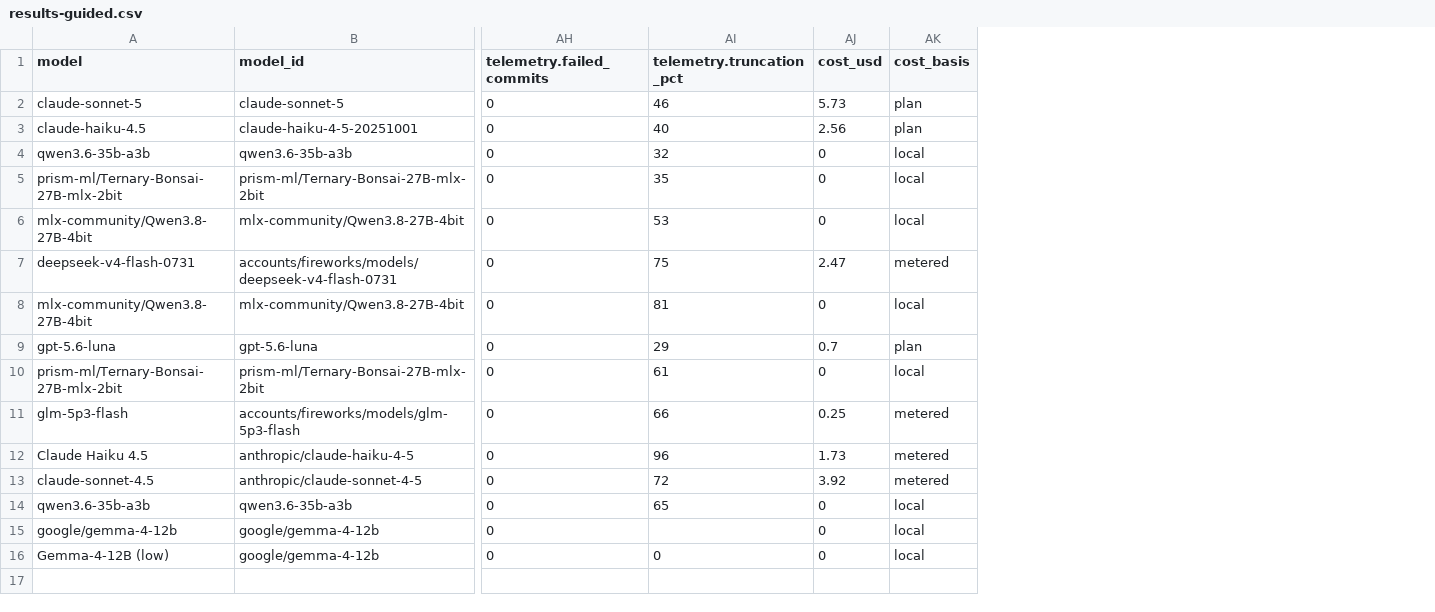
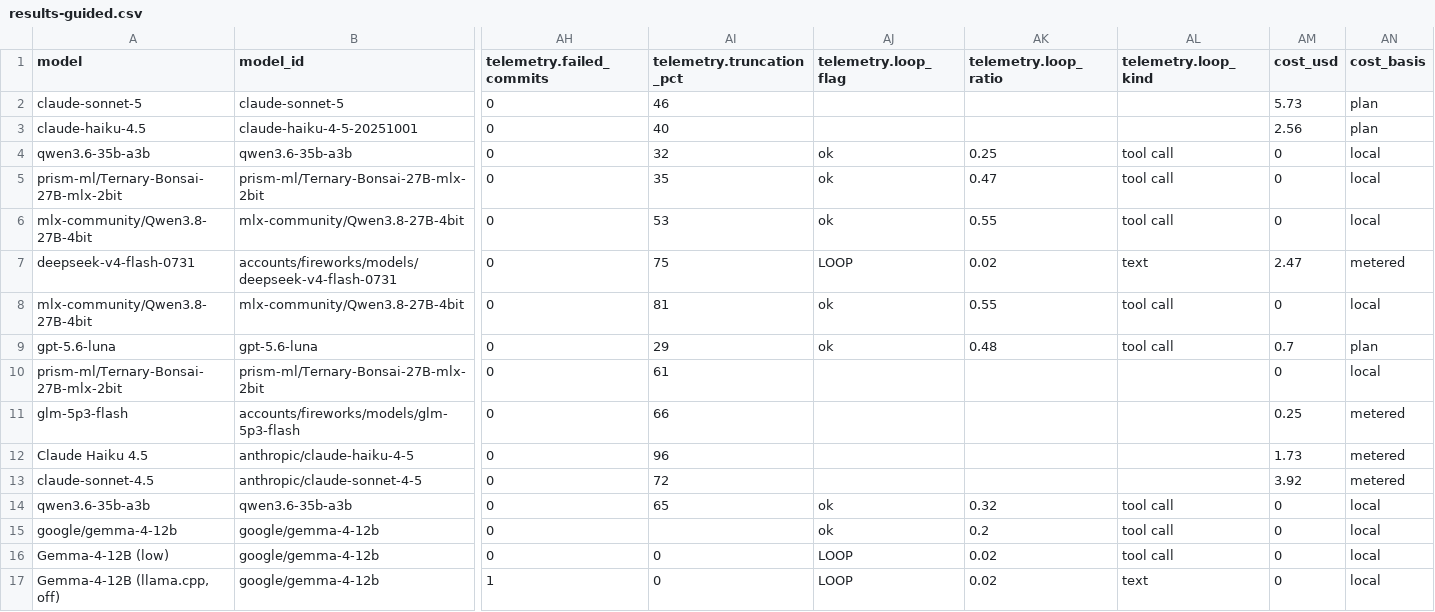
Before and after one commit to irae/choose-a-local-llm, a CSV file: benchmarks/mendel/results-guided.csv, drawn as a sheet; only a part is shown, gaps mark what is left out; rows hold the shown columns only; the diff names each change by its address in the sheet, - before the commit and + after, or states it on an @@ line.

```diff
--- a/benchmarks/mendel/results-guided.csv
+++ b/benchmarks/mendel/results-guided.csv
+column AJ (telemetry.loop_flag), rows 4-16: ok | ok | ok | LOOP | ok | ok |  |  |  |  | ok | ok | LOOP
+column AK (telemetry.loop_ratio), rows 4-16: 0.25 | 0.47 | 0.55 | 0.02 | 0.55 | 0.48 |  |  |  |  | 0.32 | 0.2 | 0.02
+column AL (telemetry.loop_kind), rows 4-16: tool call | tool call | tool call | text | tool call | tool call |  |  |  |  | tool call | tool call | tool call
+row 17: Gemma-4-12B (llama.cpp, off) | google/gemma-4-12b | 1 | 0 | LOOP | 0.02 | text | 0 | local
```
Also changed, not shown: benchmarks/mendel/results.csv, 6 other files.
